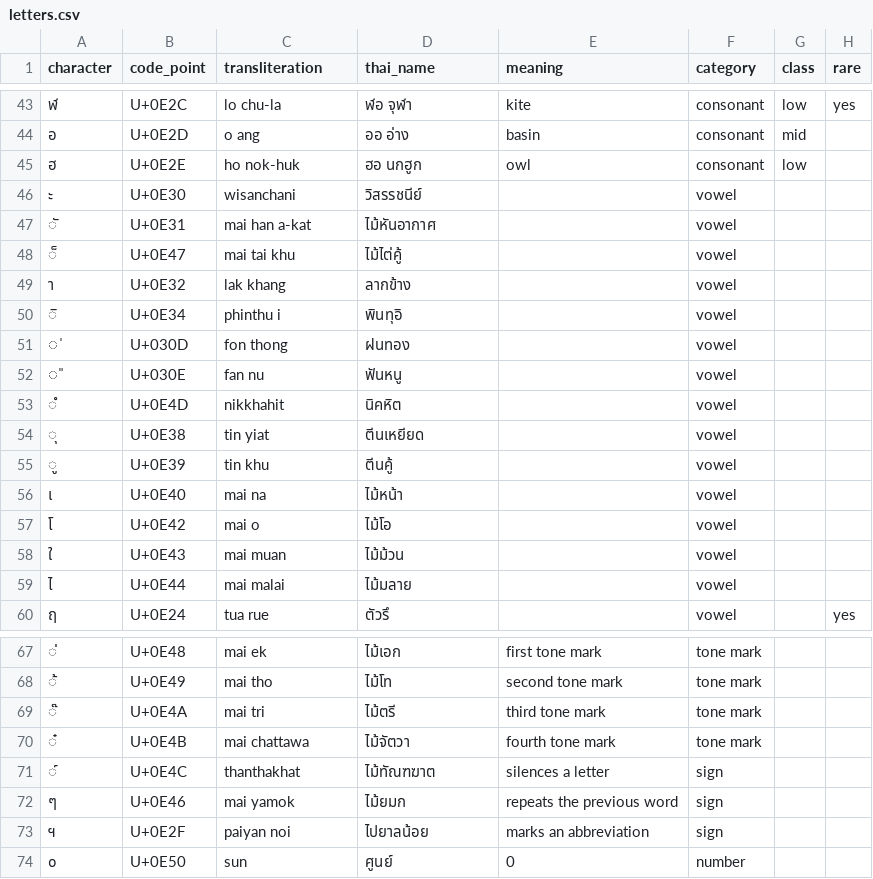
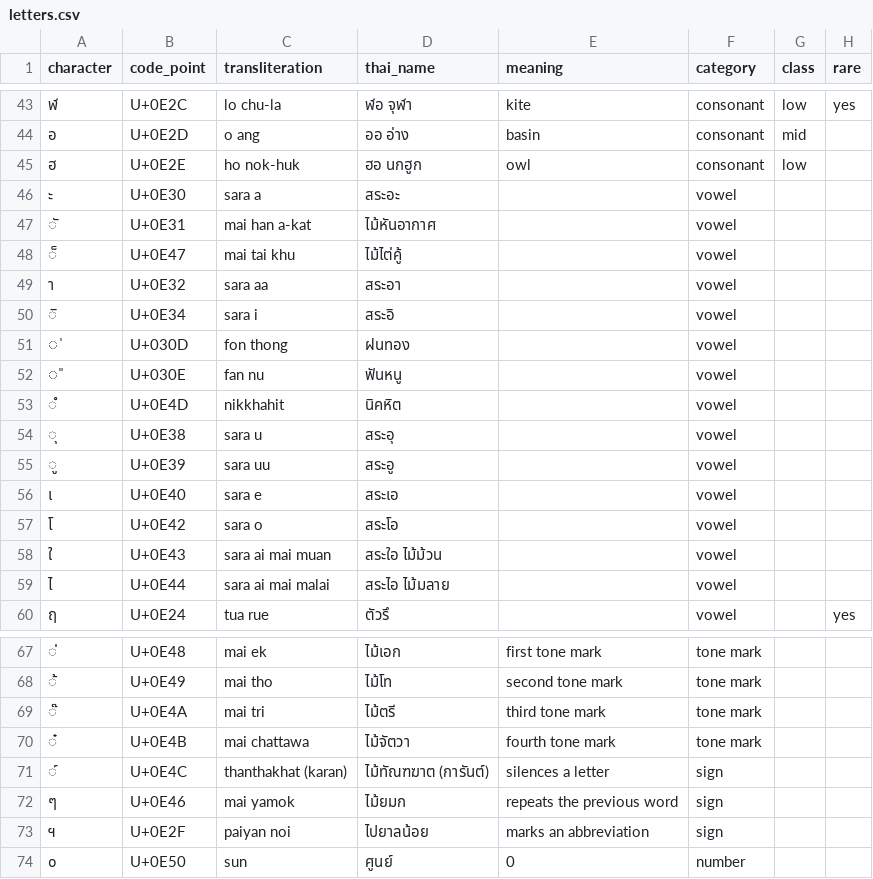
Before and after one commit to thomasave/thomasave.github.io, a CSV file: kokai/letters.csv, drawn as a sheet; only a part is shown, gaps mark what is left out.

```diff
--- a/kokai/letters.csv
+++ b/kokai/letters.csv
@@ -45,7 +45,7 @@ character,code_point,transliteration,thai_name,meaning,category,class,rare
 ฮ,U+0E2E,ho nok-huk,ฮอ นกฮูก,owl,consonant,low,
-ะ,U+0E30,wisanchani,วิสรรชนีย์,,vowel,,
+ะ,U+0E30,sara a,สระอะ,,vowel,,
 ั,U+0E31,mai han a-kat,ไม้หันอากาศ,,vowel,,
 ็,U+0E47,mai tai khu,ไม้ไต่คู้,,vowel,,
-า,U+0E32,lak khang,ลากข้าง,,vowel,,
-ิ,U+0E34,phinthu i,พินทุอิ,,vowel,,
+า,U+0E32,sara aa,สระอา,,vowel,,
+ิ,U+0E34,sara i,สระอิ,,vowel,,
 ̍,U+030D,fon thong,ฝนทอง,,vowel,,
@@ -53,8 +53,8 @@ character,code_point,transliteration,thai_name,meaning,category,class,rare
 ํ,U+0E4D,nikkhahit,นิคหิต,,vowel,,
-ุ,U+0E38,tin yiat,ตีนเหยียด,,vowel,,
-ู,U+0E39,tin khu,ตีนคู้,,vowel,,
-เ,U+0E40,mai na,ไม้หน้า,,vowel,,
-โ,U+0E42,mai o,ไม้โอ,,vowel,,
-ใ,U+0E43,mai muan,ไม้ม้วน,,vowel,,
-ไ,U+0E44,mai malai,ไม้มลาย,,vowel,,
+ุ,U+0E38,sara u,สระอุ,,vowel,,
+ู,U+0E39,sara uu,สระอู,,vowel,,
+เ,U+0E40,sara e,สระเอ,,vowel,,
+โ,U+0E42,sara o,สระโอ,,vowel,,
+ใ,U+0E43,sara ai mai muan,สระใอ ไม้ม้วน,,vowel,,
+ไ,U+0E44,sara ai mai malai,สระไอ ไม้มลาย,,vowel,,
 ฤ,U+0E24,tua rue,ตัวรึ,,vowel,,yes
@@ -70,3 +70,3 @@ character,code_point,transliteration,thai_name,meaning,category,class,rare
 ๋,U+0E4B,mai chattawa,ไม้จัตวา,fourth tone mark,tone mark,,
-์,U+0E4C,thanthakhat,ไม้ทัณฑฆาต,silences a letter,sign,,
+์,U+0E4C,thanthakhat (karan),ไม้ทัณฑฆาต (การันต์),silences a letter,sign,,
 ๆ,U+0E46,mai yamok,ไม้ยมก,repeats the previous word,sign,,
```
Also changed, not shown: kokai/audio/index.csv, 19 other files.
